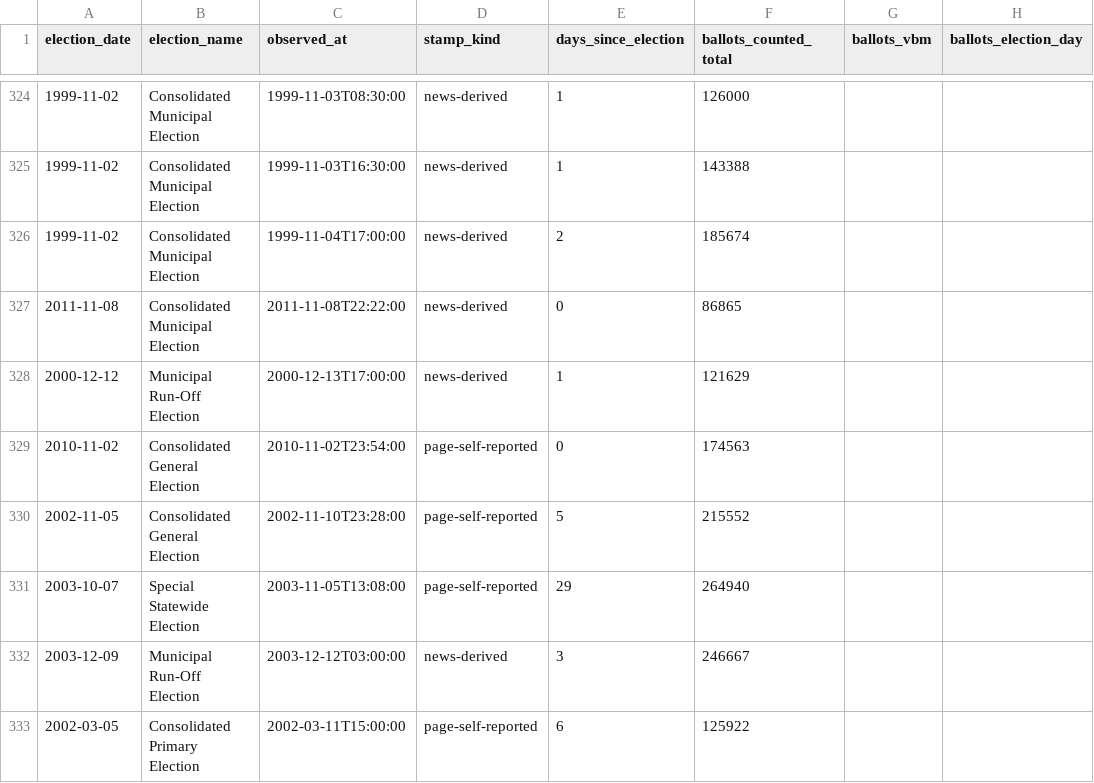
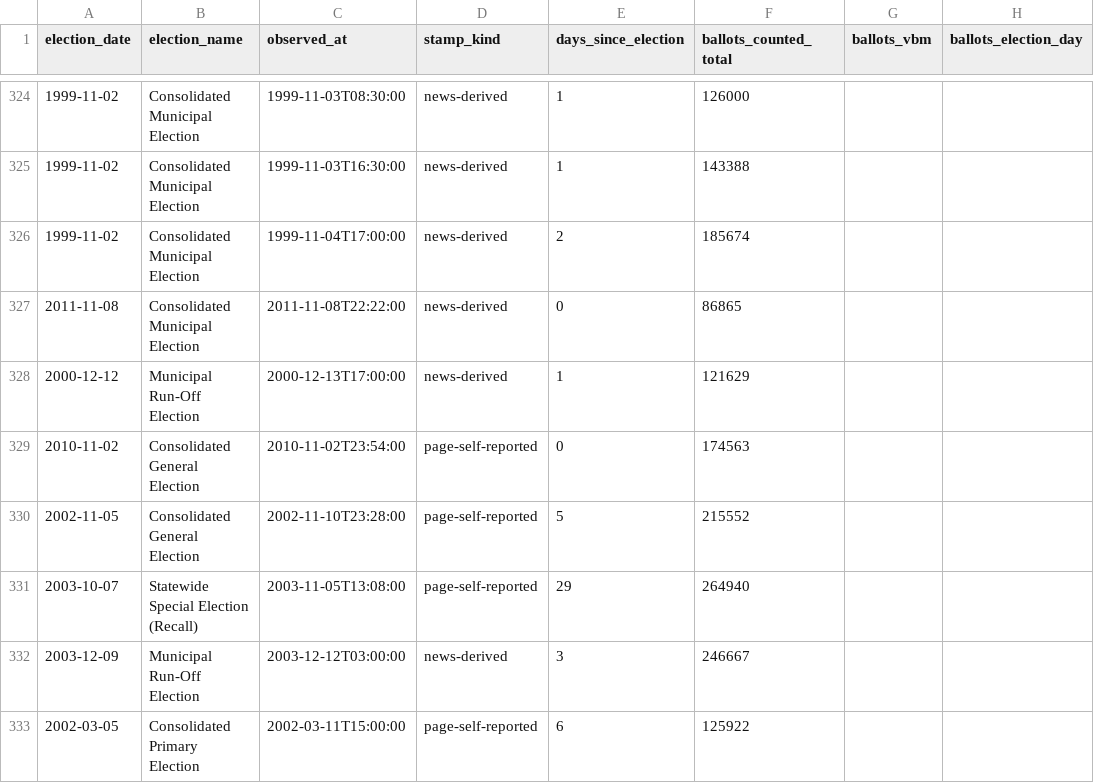
Before and after one commit to Grow-SF/sf-election-historical-counts, a CSV file: data/sf_archival_canvass_points.csv, drawn as a sheet; only a part is shown, gaps mark what is left out; the diff covers the shown part only; the diff names each change by its address in the sheet, - before the commit and + after, or states it on an @@ line.

```diff
--- a/data/sf_archival_canvass_points.csv
+++ b/data/sf_archival_canvass_points.csv
-B331 (election_name): Special Statewide Election
+B331 (election_name): Statewide Special Election (Recall)
```
Also changed, not shown: 2 edited cells elsewhere in this file, 2 other files.
